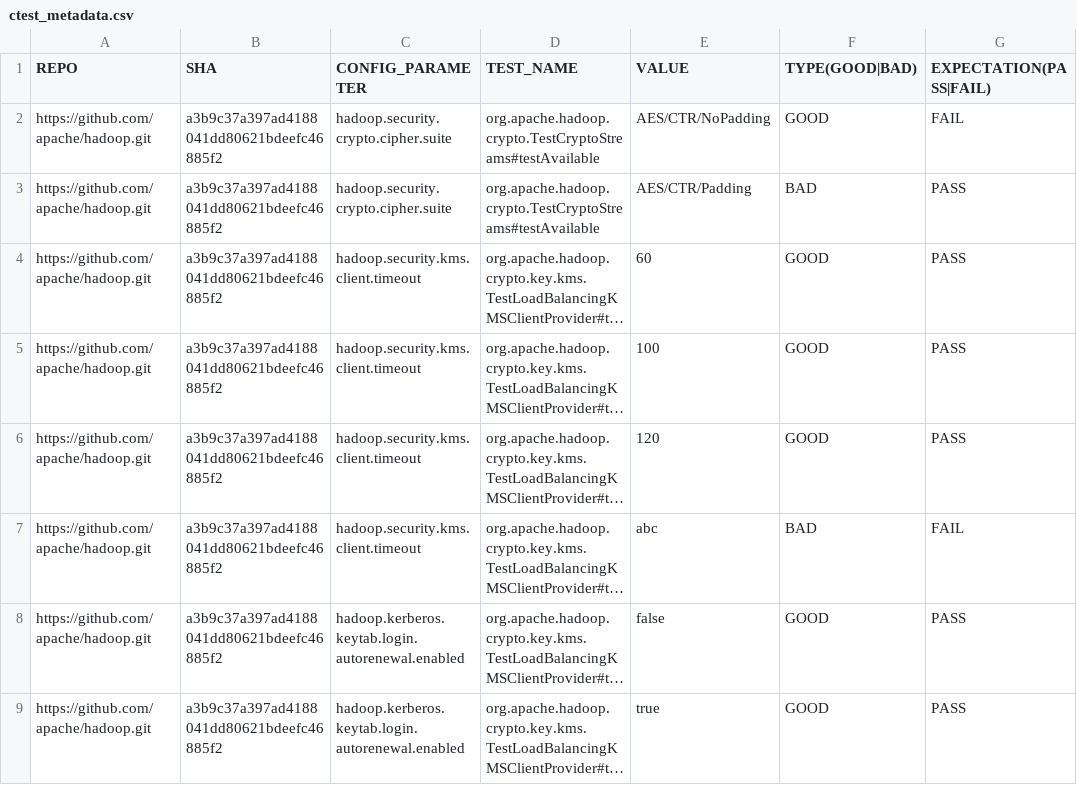
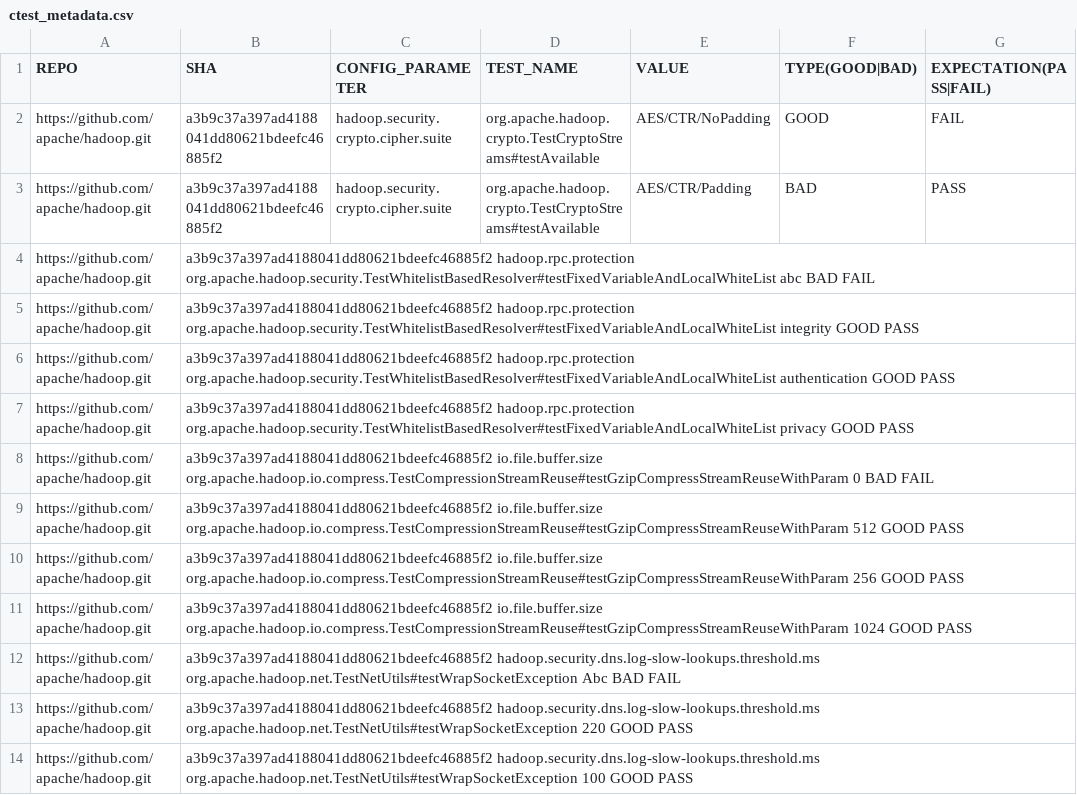
Before and after one commit to xlab-uiuc/IDoCT, a CSV file: ctest_metadata.csv, drawn as a sheet; only a part is shown; the shorter side is filled out with more unchanged rows; long unchanged cells end in …; the diff covers the shown part only.

Commit message:
Update ctest_metadata.csv
IDoCT Evaluation Task

```diff
--- a/ctest_metadata.csv
+++ b/ctest_metadata.csv
@@ -3 +3,12 @@ https://github.com/apache/hadoop.git	a3b9c37a397ad4188041dd80621bdeefc46885f2	ha
 https://github.com/apache/hadoop.git	a3b9c37a397ad4188041dd80621bdeefc46885f2	hadoop.security.crypto.cipher.suite	org.apache.hadoop.crypto.TestCryptoStreams#testAvailable	AES/CTR/Padding	BAD	PASS
+https://github.com/apache/hadoop.git	a3b9c37a397ad4188041dd80621bdeefc46885f2    hadoop.rpc.protection   org.apache.hadoop.security.TestWhitelistBasedResolver#testFixedVariableAndLocalWhiteList  abc BAD FAIL
+https://github.com/apache/hadoop.git	a3b9c37a397ad4188041dd80621bdeefc46885f2    hadoop.rpc.protection   org.apache.hadoop.security.TestWhitelistBasedResolver#testFixedVariableAndLocalWhiteList  integrity GOOD PASS
+https://github.com/apache/hadoop.git	a3b9c37a397ad4188041dd80621bdeefc46885f2    hadoop.rpc.protection   org.apache.hadoop.security.TestWhitelistBasedResolver#testFixedVariableAndLocalWhiteList  authentication GOOD PASS
+https://github.com/apache/hadoop.git	a3b9c37a397ad4188041dd80621bdeefc46885f2    hadoop.rpc.protection   org.apache.hadoop.security.TestWhitelistBasedResolver#testFixedVariableAndLocalWhiteList  privacy GOOD PASS
+https://github.com/apache/hadoop.git	a3b9c37a397ad4188041dd80621bdeefc46885f2    io.file.buffer.size org.apache.hadoop.io.compress.TestCompressionStreamReuse#testGzipCompressStreamReuseWithParam   0 BAD FAIL
+https://github.com/apache/hadoop.git	a3b9c37a397ad4188041dd80621bdeefc46885f2    io.file.buffer.size org.apache.hadoop.io.compress.TestCompressionStreamReuse#testGzipCompressStreamReuseWithParam   512 GOOD PASS
+https://github.com/apache/hadoop.git	a3b9c37a397ad4188041dd80621bdeefc46885f2    io.file.buffer.size org.apache.hadoop.io.compress.TestCompressionStreamReuse#testGzipCompressStreamReuseWithParam   256 GOOD PASS
+https://github.com/apache/hadoop.git	a3b9c37a397ad4188041dd80621bdeefc46885f2    io.file.buffer.size org.apache.hadoop.io.compress.TestCompressionStreamReuse#testGzipCompressStreamReuseWithParam   1024 GOOD PASS
+https://github.com/apache/hadoop.git	a3b9c37a397ad4188041dd80621bdeefc46885f2    hadoop.security.dns.log-slow-lookups.threshold.ms   org.apache.hadoop.net.TestNetUtils#testWrapSocketException  Abc BAD FAIL
+https://github.com/apache/hadoop.git	a3b9c37a397ad4188041dd80621bdeefc46885f2    hadoop.security.dns.log-slow-lookups.threshold.ms   org.apache.hadoop.net.TestNetUtils#testWrapSocketException  220 GOOD PASS
+https://github.com/apache/hadoop.git	a3b9c37a397ad4188041dd80621bdeefc46885f2    hadoop.security.dns.log-slow-lookups.threshold.ms   org.apache.hadoop.net.TestNetUtils#testWrapSocketException  100 GOOD PASS
```
Also changed, not shown: 11 added rows elsewhere in this file.
